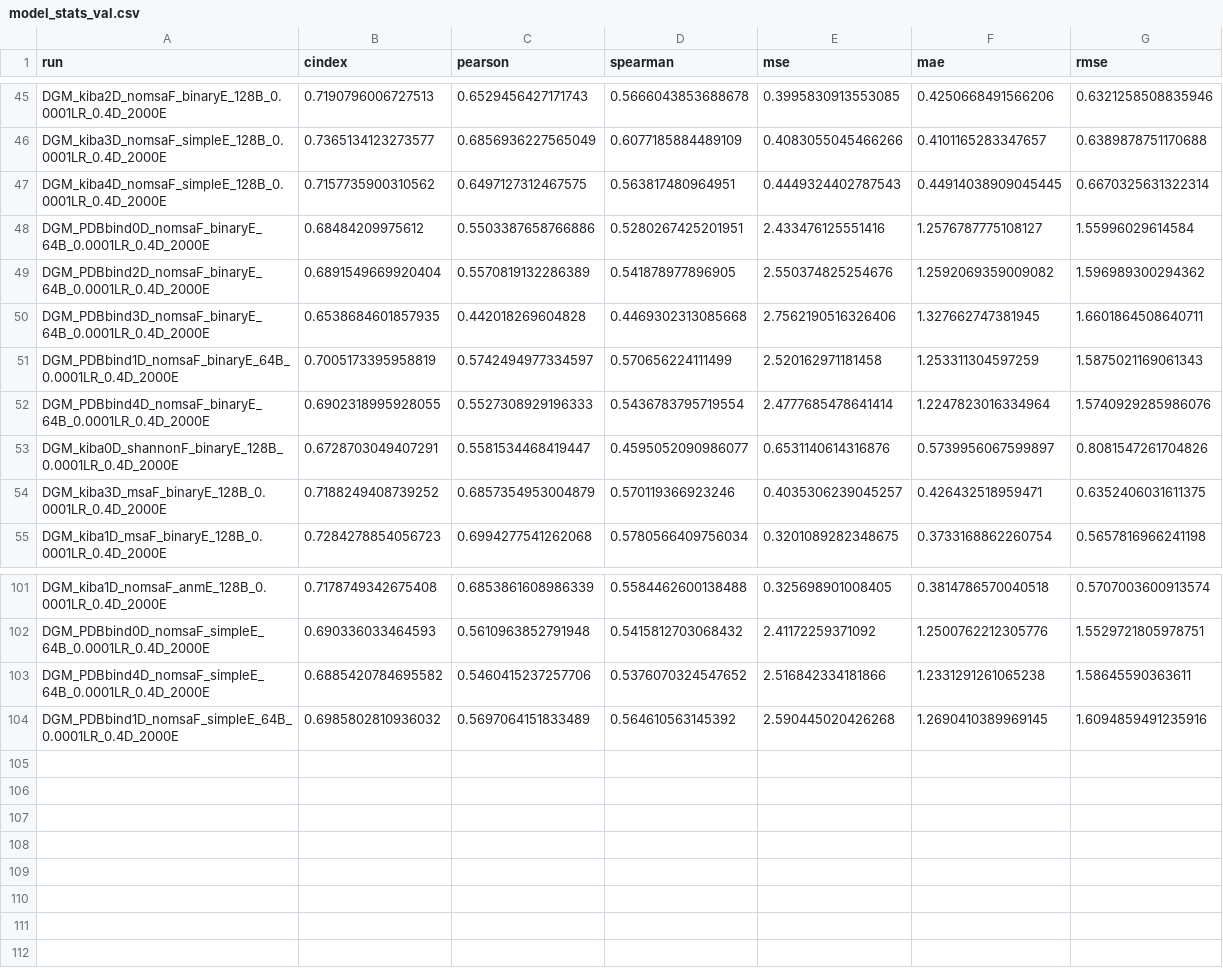
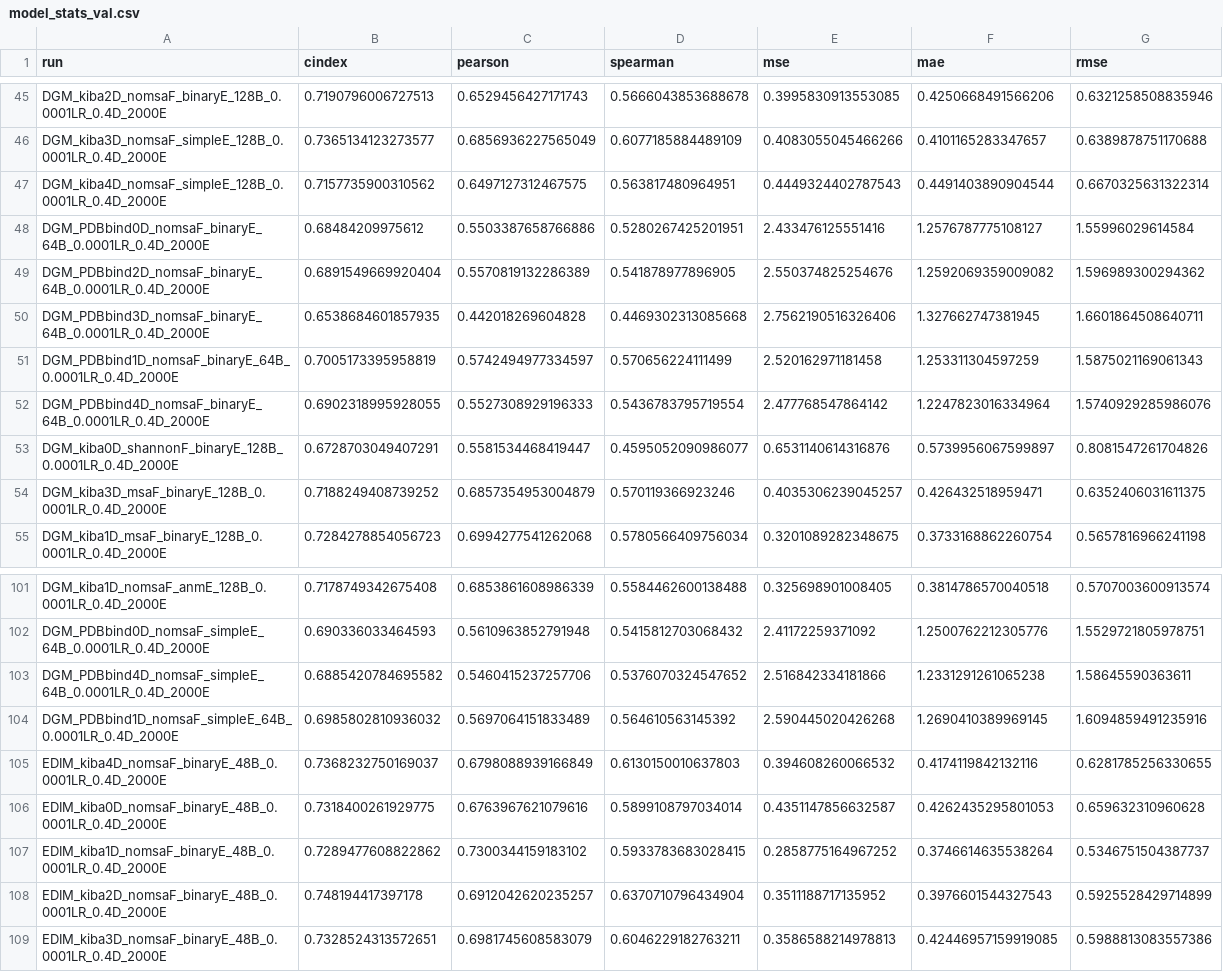
Before and after one commit to jyaacoub/MutDTA, a CSV file: results/model_media/model_stats_val.csv, drawn as a sheet; only a part is shown, gaps mark what is left out.

Commit message:
results: kiba EDI cross val

```diff
--- a/results/model_media/model_stats_val.csv
+++ b/results/model_media/model_stats_val.csv
@@ -46,3 +46,3 @@ DGM_kiba2D_nomsaF_binaryE_128B_0.0001LR_0.4D_2000E,0.7190796006727513,0.65294564
 DGM_kiba3D_nomsaF_simpleE_128B_0.0001LR_0.4D_2000E,0.7365134123273577,0.6856936227565049,0.6077185884489109,0.4083055045466266,0.4101165283347657,0.6389878751170688
-DGM_kiba4D_nomsaF_simpleE_128B_0.0001LR_0.4D_2000E,0.7157735900310562,0.6497127312467575,0.563817480964951,0.4449324402787543,0.44914038909045445,0.6670325631322314
+DGM_kiba4D_nomsaF_simpleE_128B_0.0001LR_0.4D_2000E,0.7157735900310562,0.6497127312467575,0.563817480964951,0.4449324402787543,0.4491403890904544,0.6670325631322314
 DGM_PDBbind0D_nomsaF_binaryE_64B_0.0001LR_0.4D_2000E,0.68484209975612,0.5503387658766886,0.5280267425201951,2.433476125551416,1.2576787775108127,1.55996029614584
@@ -51,3 +51,3 @@ DGM_PDBbind3D_nomsaF_binaryE_64B_0.0001LR_0.4D_2000E,0.6538684601857935,0.442018
 DGM_PDBbind1D_nomsaF_binaryE_64B_0.0001LR_0.4D_2000E,0.7005173395958819,0.5742494977334597,0.570656224111499,2.520162971181458,1.253311304597259,1.5875021169061343
-DGM_PDBbind4D_nomsaF_binaryE_64B_0.0001LR_0.4D_2000E,0.6902318995928055,0.5527308929196333,0.5436783795719554,2.4777685478641414,1.2247823016334964,1.5740929285986076
+DGM_PDBbind4D_nomsaF_binaryE_64B_0.0001LR_0.4D_2000E,0.6902318995928055,0.5527308929196333,0.5436783795719554,2.477768547864142,1.2247823016334964,1.5740929285986076
 DGM_kiba0D_shannonF_binaryE_128B_0.0001LR_0.4D_2000E,0.6728703049407291,0.5581534468419447,0.4595052090986077,0.6531140614316876,0.5739956067599897,0.8081547261704826
@@ -104 +104,6 @@ DGM_PDBbind4D_nomsaF_simpleE_64B_0.0001LR_0.4D_2000E,0.6885420784695582,0.546041
 DGM_PDBbind1D_nomsaF_simpleE_64B_0.0001LR_0.4D_2000E,0.6985802810936032,0.5697064151833489,0.564610563145392,2.590445020426268,1.2690410389969145,1.6094859491235916
+EDIM_kiba4D_nomsaF_binaryE_48B_0.0001LR_0.4D_2000E,0.7368232750169037,0.6798088939166849,0.6130150010637803,0.394608260066532,0.4174119842132116,0.6281785256330655
+EDIM_kiba0D_nomsaF_binaryE_48B_0.0001LR_0.4D_2000E,0.7318400261929775,0.6763967621079616,0.5899108797034014,0.4351147856632587,0.4262435295801053,0.659632310960628
+EDIM_kiba1D_nomsaF_binaryE_48B_0.0001LR_0.4D_2000E,0.7289477608822862,0.7300344159183102,0.5933783683028415,0.2858775164967252,0.3746614635538264,0.5346751504387737
+EDIM_kiba2D_nomsaF_binaryE_48B_0.0001LR_0.4D_2000E,0.748194417397178,0.6912042620235257,0.6370710796434904,0.3511188717135952,0.3976601544327543,0.5925528429714899
+EDIM_kiba3D_nomsaF_binaryE_48B_0.0001LR_0.4D_2000E,0.7328524313572651,0.6981745608583079,0.6046229182763211,0.3586588214978813,0.42446957159919085,0.5988813083557386
```
Also changed, not shown: results/model_media/model_stats.csv.
